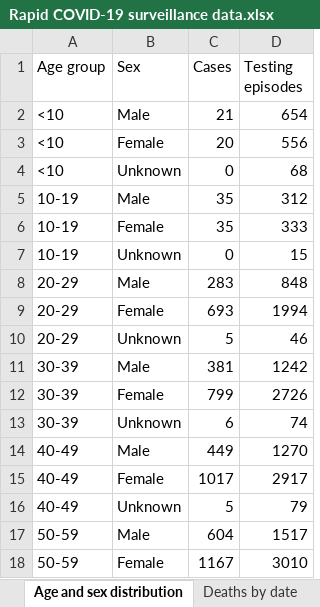
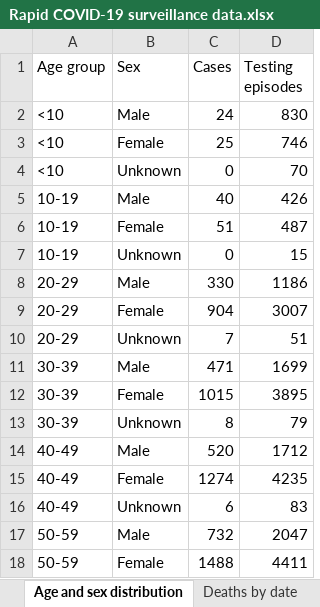
Before and after one commit to tomwhite/covid-19-uk-data, an Excel workbook: data/raw/phw/Rapid COVID-19 surveillance data.xlsx, sheet Age and sex distribution, drawn as a sheet; only a part is shown; values as stored, in another font and other column widths than the file's, no borders; the diff covers the shown part only; the diff names each change by its address in the sheet, - before the commit and + after, or states it on an @@ line.

```diff
--- a/data/raw/phw/Rapid COVID-19 surveillance data.xlsx (sheet Age and sex distribution)
+++ b/data/raw/phw/Rapid COVID-19 surveillance data.xlsx (sheet Age and sex distribution)
-C2 (Cases): 21
+C2 (Cases): 24
-D2 (Testing episodes): 654
+D2 (Testing episodes): 830
-C3 (Cases): 20
+C3 (Cases): 25
-D3 (Testing episodes): 556
+D3 (Testing episodes): 746
-D4 (Testing episodes): 68
+D4 (Testing episodes): 70
-C5 (Cases): 35
+C5 (Cases): 40
-D5 (Testing episodes): 312
+D5 (Testing episodes): 426
-C6 (Cases): 35
+C6 (Cases): 51
-D6 (Testing episodes): 333
+D6 (Testing episodes): 487
-C8 (Cases): 283
+C8 (Cases): 330
-D8 (Testing episodes): 848
+D8 (Testing episodes): 1186
-C9 (Cases): 693
+C9 (Cases): 904
-D9 (Testing episodes): 1994
+D9 (Testing episodes): 3007
-C10 (Cases): 5
+C10 (Cases): 7
-D10 (Testing episodes): 46
+D10 (Testing episodes): 51
-C11 (Cases): 381
+C11 (Cases): 471
-D11 (Testing episodes): 1242
+D11 (Testing episodes): 1699
-C12 (Cases): 799
+C12 (Cases): 1015
-D12 (Testing episodes): 2726
+D12 (Testing episodes): 3895
-C13 (Cases): 6
+C13 (Cases): 8
-D13 (Testing episodes): 74
+D13 (Testing episodes): 79
-C14 (Cases): 449
+C14 (Cases): 520
-D14 (Testing episodes): 1270
+D14 (Testing episodes): 1712
-C15 (Cases): 1017
+C15 (Cases): 1274
-D15 (Testing episodes): 2917
+D15 (Testing episodes): 4235
-C16 (Cases): 5
+C16 (Cases): 6
-D16 (Testing episodes): 79
+D16 (Testing episodes): 83
-C17 (Cases): 604
+C17 (Cases): 732
-D17 (Testing episodes): 1517
+D17 (Testing episodes): 2047
-C18 (Cases): 1167
+C18 (Cases): 1488
-D18 (Testing episodes): 3010
+D18 (Testing episodes): 4411
```
Also changed, not shown: 26 edited cells elsewhere in this sheet, sheet Tests by specimen date, sheet Deaths by date, sheet Deaths by LHB, sheet Contents, 4 other files.
